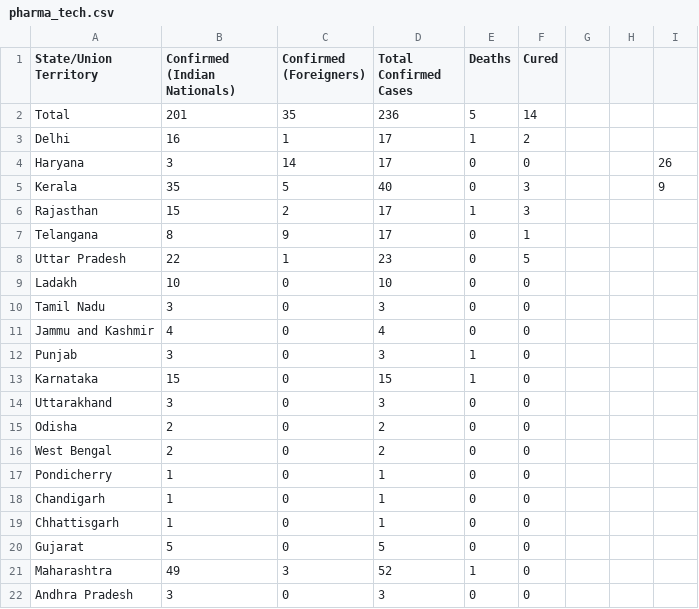
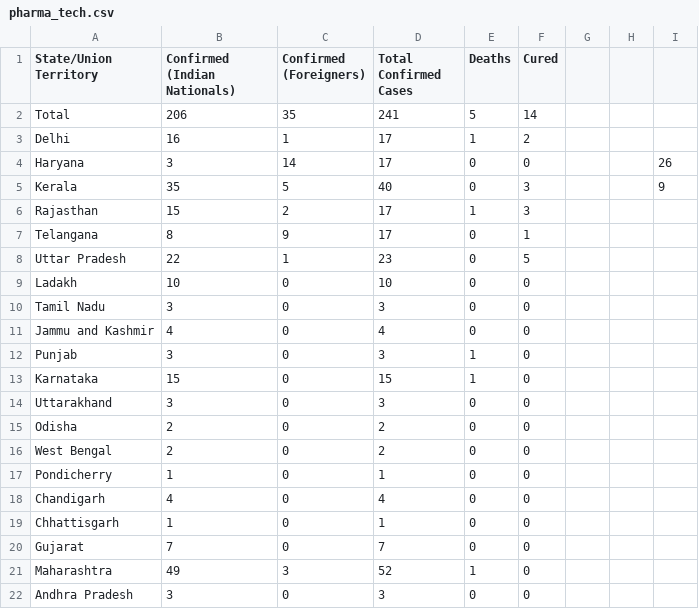
Before and after one commit to AnantaSrikar/NotifierBot, a CSV file: pharma_tech.csv, drawn as a sheet.

Commit message:
Update : 20-03-20 19:34

```diff
--- a/pharma_tech.csv
+++ b/pharma_tech.csv
@@ -1,3 +1,3 @@
 State/Union Territory,Confirmed (Indian Nationals),Confirmed (Foreigners),Total Confirmed Cases,Deaths,Cured,,,
-Total,201,35,236,5,14,,,
+Total,206,35,241,5,14,,,
 Delhi,16,1,17,1,2,,,
@@ -17,5 +17,5 @@ West Bengal,2,0,2,0,0,,,
 Pondicherry,1,0,1,0,0,,,
-Chandigarh,1,0,1,0,0,,,
+Chandigarh,4,0,4,0,0,,,
 Chhattisgarh,1,0,1,0,0,,,
-Gujarat,5,0,5,0,0,,,
+Gujarat,7,0,7,0,0,,,
 Maharashtra,49,3,52,1,0,,,
```
